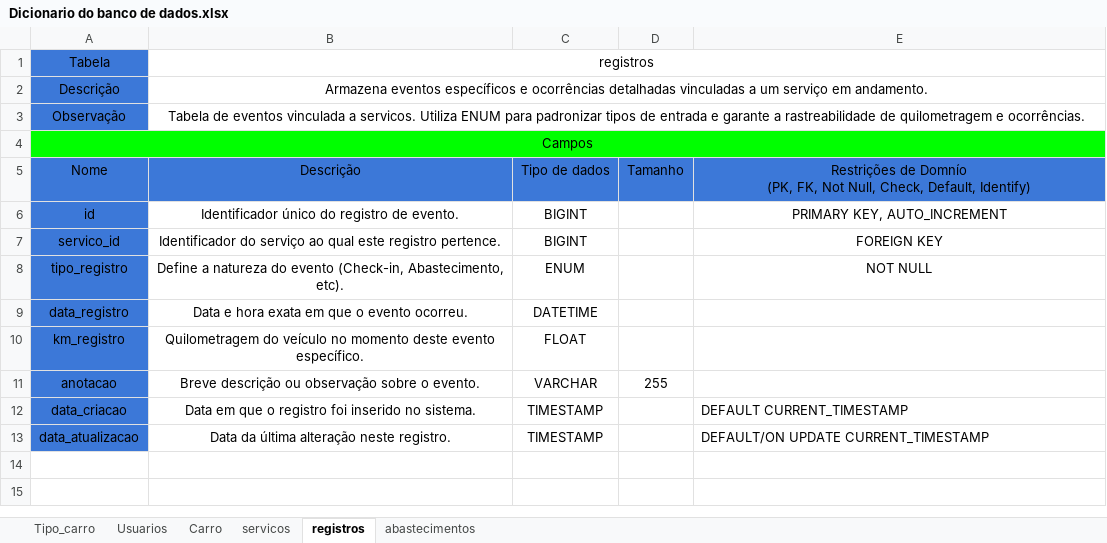
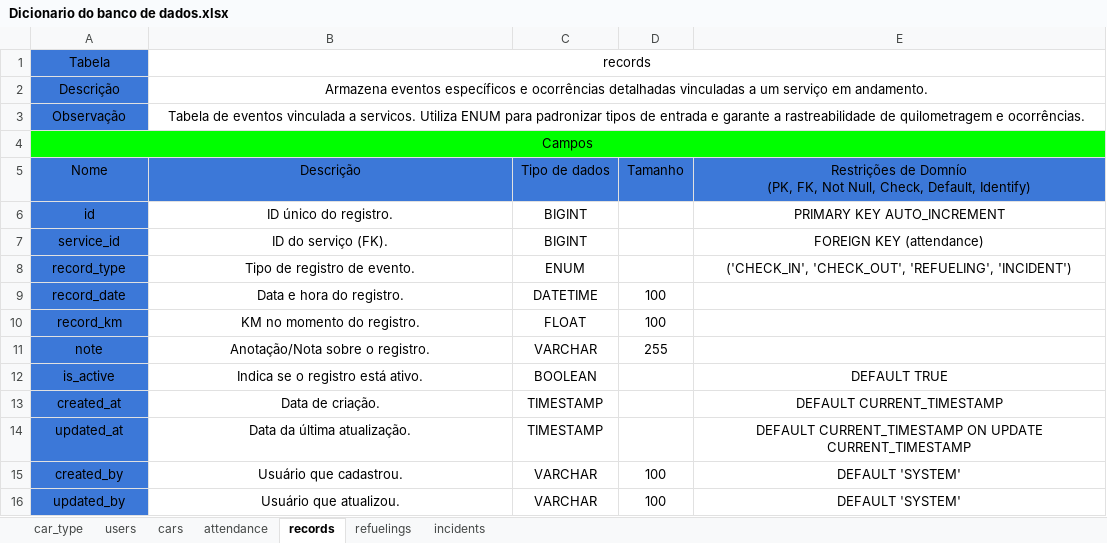
Before and after one commit to Bifrost-Connect/API-3-Semestre, an Excel workbook: docs/processo/bds/Dicionario do banco de dados.xlsx, sheet records, drawn as a sheet; values as stored, in another font and other column widths than the file's, no borders; charts and pictures not drawn; removed rows and columns are numbered as before the commit, all else as after; the diff names each change by its address in the sheet, - before the commit and + after, or states it on an @@ line.

```diff
--- a/docs/processo/bds/Dicionario do banco de dados.xlsx (sheet records)
+++ b/docs/processo/bds/Dicionario do banco de dados.xlsx (sheet records)
-sheet tab: Tipo_carro
+sheet tab: car_type
-sheet tab: Usuarios
+sheet tab: users
-sheet tab: Carro
+sheet tab: cars
-sheet tab: servicos
+sheet tab: attendance
-sheet tab: registros
+sheet tab: records
-sheet tab: abastecimentos
+sheet tab: refuelings
+sheet tab: incidents
-B1: registros
+B1: records
-B6: Identificador único do registro de evento.
+B6: ID único do registro.
-E6: PRIMARY KEY, AUTO_INCREMENT
+E6: PRIMARY KEY AUTO_INCREMENT
-row 7: servico_id | Identificador do serviço ao qual este registro pertence. | BIGINT |  | FOREIGN KEY
-row 8: tipo_registro | Define a natureza do evento (Check-in, Abastecimento, etc). | ENUM |  | NOT NULL
-row 9: data_registro | Data e hora exata em que o evento ocorreu. | DATETIME
-row 10: km_registro | Quilometragem do veículo no momento deste evento específico. | FLOAT
+row 7: service_id | ID do serviço (FK). | BIGINT |  | FOREIGN KEY (attendance)
+row 8: record_type | Tipo de registro de evento. | ENUM |  | ('CHECK_IN', 'CHECK_OUT', 'REFUELING', 'INCIDENT')
+row 9: record_date | Data e hora do registro. | DATETIME | 100
+row 10: record_km | KM no momento do registro. | FLOAT | 100
-A11: anotacao
+A11: note
-B11: Breve descrição ou observação sobre o evento.
+B11: Anotação/Nota sobre o registro.
+row 12: is_active | Indica se o registro está ativo. | BOOLEAN |  | DEFAULT TRUE
-A13: data_criacao
+A13: created_at
-B13: Data em que o registro foi inserido no sistema.
+B13: Data de criação.
-E13 alignment: left
+E13 alignment: center
-row 13: data_atualizacao | Data da última alteração neste registro. | TIMESTAMP |  | DEFAULT/ON UPDATE CURRENT_TIMESTAMP
+row 14: updated_at | Data da última atualização. | TIMESTAMP |  | DEFAULT CURRENT_TIMESTAMP ON UPDATE CURRENT_TIMESTAMP
+row 15: created_by | Usuário que cadastrou. | VARCHAR | 100 | DEFAULT 'SYSTEM'
+row 16: updated_by | Usuário que atualizou. | VARCHAR | 100 | DEFAULT 'SYSTEM'
```
Also changed, not shown: sheet attendance, sheet cars, sheet users, sheet refuelings, sheet car_type, charts or pictures, 1 other file.
